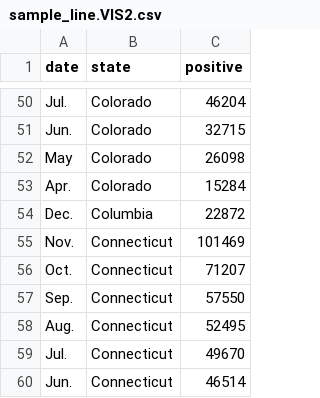
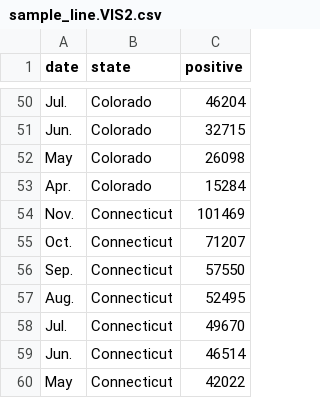
Before and after one commit to AshinOliver/VIS2, a CSV file: sample_line.VIS2.csv, drawn as a sheet; only a part is shown, gaps mark what is left out; the shorter side is filled out with more unchanged rows.

Commit message:
Add files via upload

```diff
--- a/sample_line.VIS2.csv
+++ b/sample_line.VIS2.csv
@@ -53,3 +53,2 @@ May,Colorado,26098
 Apr.,Colorado,15284
-Dec.,Columbia,22872
 Nov.,Connecticut,101469
```
